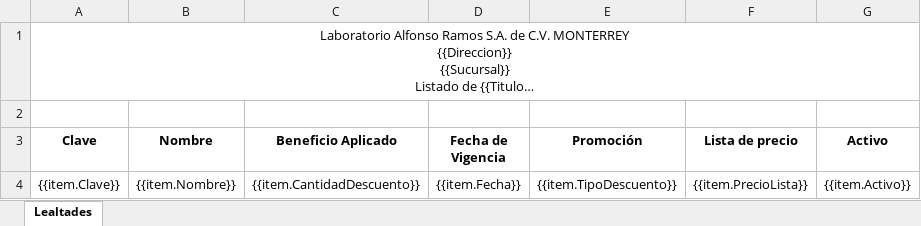
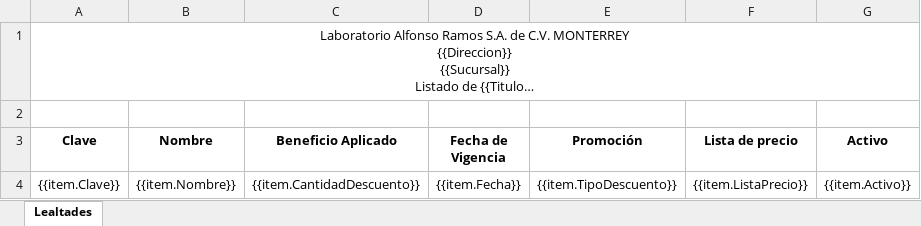
Before and after one commit to SauriX/labbe, an Excel workbook: Service.Catalog/wwwroot/layout/excel/loyalty/LealtadesListado.xlsx, sheet Lealtades, drawn as a sheet; long unchanged cells end in …; values as stored, in another font and other column widths than the file's, no borders; charts and pictures not drawn; the diff names each change by its address in the sheet, - before the commit and + after, or states it on an @@ line.

Commit message:
Ajuste Lealtades

```diff
--- a/Service.Catalog/wwwroot/layout/excel/loyalty/LealtadesListado.xlsx (sheet Lealtades)
+++ b/Service.Catalog/wwwroot/layout/excel/loyalty/LealtadesListado.xlsx (sheet Lealtades)
-F4 (Lista de precio): {{item.PrecioLista}}
+F4 (Lista de precio): {{item.ListaPrecio}}
```
Also changed, not shown: 21 other files.
